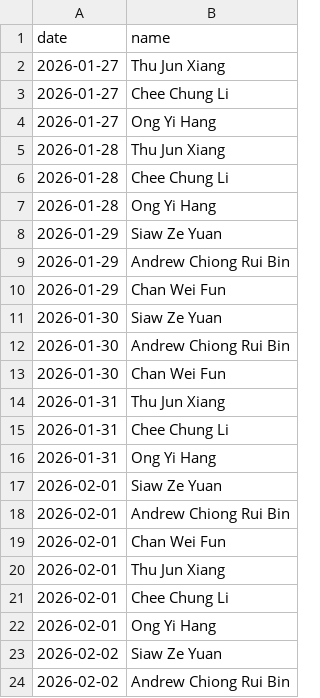
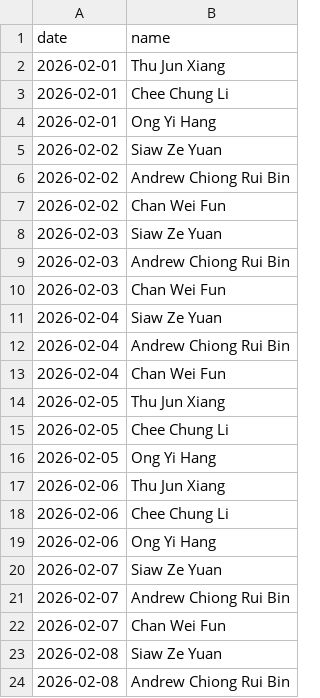
Before and after one commit to Kevin-QA/webhook, a CSV file: duty_roster.csv, drawn as a sheet; only a part is shown; the shorter side is filled out with more unchanged rows; the diff covers the shown part only.

Commit message:
update 2

```diff
--- a/duty_roster.csv
+++ b/duty_roster.csv
@@ -1,20 +1,2 @@
 date,name
-2026-01-27,Thu Jun Xiang
-2026-01-27,Chee Chung Li
-2026-01-27,Ong Yi Hang
-2026-01-28,Thu Jun Xiang
-2026-01-28,Chee Chung Li
-2026-01-28,Ong Yi Hang
-2026-01-29,Siaw Ze Yuan
-2026-01-29,Andrew Chiong Rui Bin
-2026-01-29,Chan Wei Fun
-2026-01-30,Siaw Ze Yuan
-2026-01-30,Andrew Chiong Rui Bin
-2026-01-30,Chan Wei Fun
-2026-01-31,Thu Jun Xiang
-2026-01-31,Chee Chung Li
-2026-01-31,Ong Yi Hang
-2026-02-01,Siaw Ze Yuan
-2026-02-01,Andrew Chiong Rui Bin
-2026-02-01,Chan Wei Fun
 2026-02-01,Thu Jun Xiang
```
Also changed, not shown: 21 removed rows and 2 edited cells elsewhere in this file.
